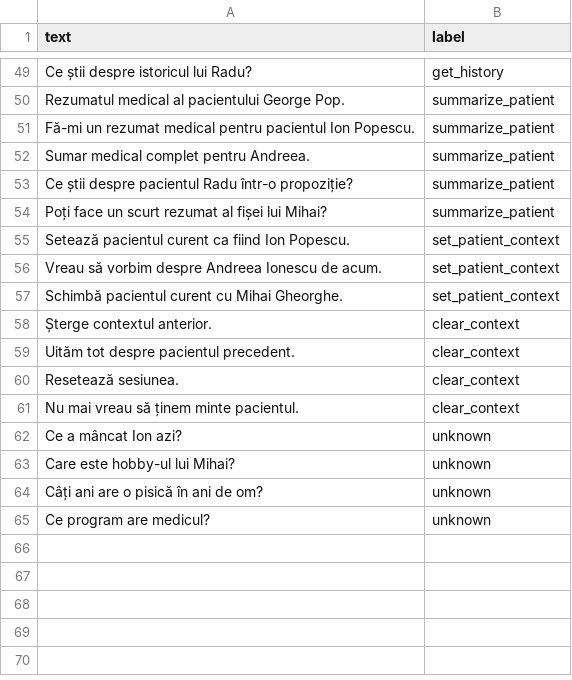
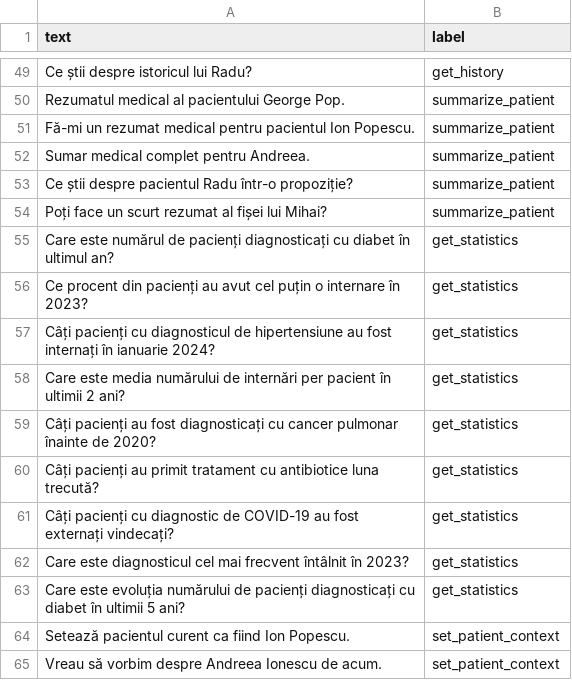
Before and after one commit to alexP22-create/Medical-Chatbot, a CSV file: intent_model/intents_dataset.csv, drawn as a sheet; only a part is shown, gaps mark what is left out; the shorter side is filled out with more unchanged rows.

Commit message:
Add get_statistics intent and diagnostic slot

```diff
--- a/intent_model/intents_dataset.csv
+++ b/intent_model/intents_dataset.csv
@@ -54,2 +54,11 @@ Ce știi despre pacientul Radu într-o propoziție?,summarize_patient
 Poți face un scurt rezumat al fișei lui Mihai?,summarize_patient
+Care este numărul de pacienți diagnosticați cu diabet în ultimul an?,get_statistics
+Ce procent din pacienți au avut cel puțin o internare în 2023?,get_statistics
+Câți pacienți cu diagnosticul de hipertensiune au fost internați în ianuarie 2024?,get_statistics
+Care este media numărului de internări per pacient în ultimii 2 ani?,get_statistics
+Câți pacienți au fost diagnosticați cu cancer pulmonar înainte de 2020?,get_statistics
+Câți pacienți au primit tratament cu antibiotice luna trecută?,get_statistics
+Câți pacienți cu diagnostic de COVID-19 au fost externați vindecați?,get_statistics
+Care este diagnosticul cel mai frecvent întâlnit în 2023?,get_statistics
+Care este evoluția numărului de pacienți diagnosticați cu diabet în ultimii 5 ani?,get_statistics
 Setează pacientul curent ca fiind Ion Popescu.,set_patient_context
```
Also changed, not shown: 2 other files.
